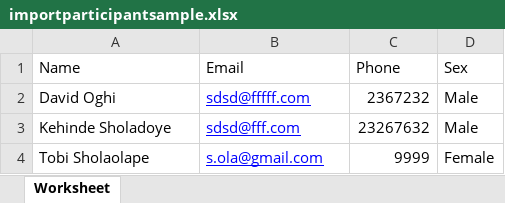
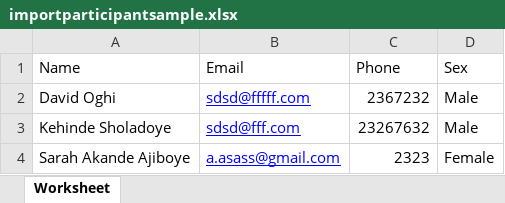
Before and after one commit to davsong01/gsf, an Excel workbook: public/frontend/exportsamples/importparticipantsample.xlsx, sheet Worksheet, drawn as a sheet; values as stored, in another font and other column widths than the file's, no borders; removed rows and columns are numbered as before the commit, all else as after; the diff names each change by its address in the sheet, - before the commit and + after, or states it on an @@ line.

```diff
--- a/public/frontend/exportsamples/importparticipantsample.xlsx (sheet Worksheet)
+++ b/public/frontend/exportsamples/importparticipantsample.xlsx (sheet Worksheet)
-row 4: Tobi Sholaolape | s.ola@gmail.com | 9999 | Female
+row 4: Sarah Akande Ajiboye | a.asass@gmail.com | 2323 | Female
```
Also changed, not shown: 2 other files.
